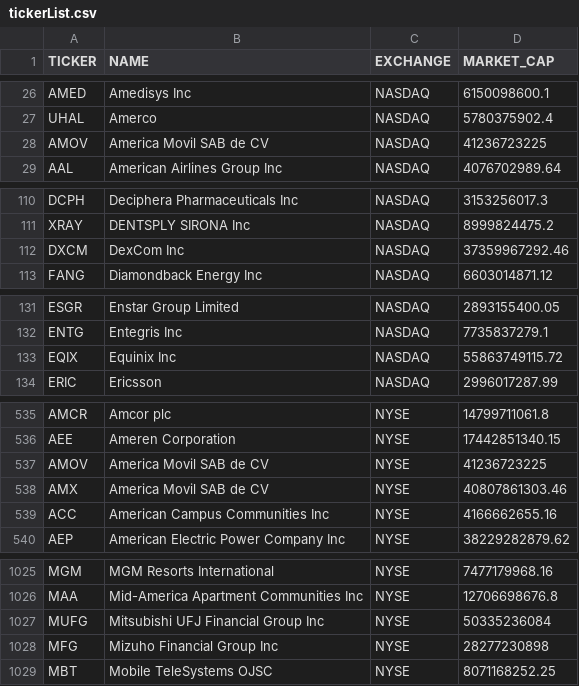
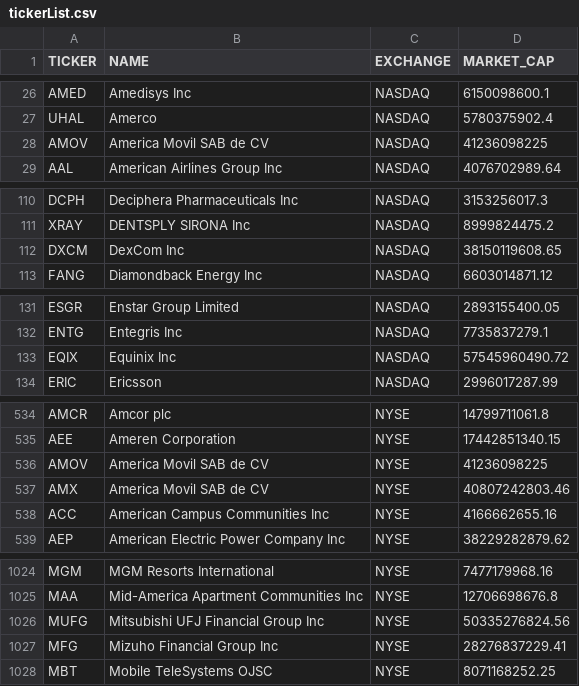
Before and after one commit to elin1231/castle_from_the_ground, a CSV file: output/tickerList.csv, drawn as a sheet; only a part is shown, gaps mark what is left out; the diff covers the shown part only.

```diff
--- a/output/tickerList.csv
+++ b/output/tickerList.csv
@@ -27,3 +27,3 @@ AMED,Amedisys Inc,NASDAQ,6150098600.1
 UHAL,Amerco,NASDAQ,5780375902.4
-AMOV,America Movil SAB de CV,NASDAQ,41236723225
+AMOV,America Movil SAB de CV,NASDAQ,41236098225
 AAL,American Airlines Group Inc,NASDAQ,4076702989.64
@@ -111,3 +111,3 @@ DCPH,Deciphera Pharmaceuticals Inc,NASDAQ,3153256017.3
 XRAY,DENTSPLY SIRONA Inc,NASDAQ,8999824475.2
-DXCM,DexCom Inc,NASDAQ,37359967292.46
+DXCM,DexCom Inc,NASDAQ,38150119608.65
 FANG,Diamondback Energy Inc,NASDAQ,6603014871.12
@@ -132,3 +132,3 @@ ESGR,Enstar Group Limited,NASDAQ,2893155400.05
 ENTG,Entegris Inc,NASDAQ,7735837279.1
-EQIX,Equinix Inc,NASDAQ,55863749115.72
+EQIX,Equinix Inc,NASDAQ,57545960490.72
 ERIC,Ericsson,NASDAQ,2996017287.99
@@ -536,4 +535,4 @@ AMCR,Amcor plc,NYSE,14799711061.8
 AEE,Ameren Corporation,NYSE,17442851340.15
-AMOV,America Movil SAB de CV,NYSE,41236723225
-AMX,America Movil SAB de CV,NYSE,40807861303.46
+AMOV,America Movil SAB de CV,NYSE,41236098225
+AMX,America Movil SAB de CV,NYSE,40807242803.46
 ACC,American Campus Communities Inc,NYSE,4166662655.16
@@ -1026,4 +1025,4 @@ MGM,MGM Resorts International,NYSE,7477179968.16
 MAA,Mid-America Apartment Communities Inc,NYSE,12706698676.8
-MUFG,Mitsubishi UFJ Financial Group Inc,NYSE,50335236084
-MFG,Mizuho Financial Group Inc,NYSE,28277230898
+MUFG,Mitsubishi UFJ Financial Group Inc,NYSE,50335276824.56
+MFG,Mizuho Financial Group Inc,NYSE,28276837229.41
 MBT,Mobile TeleSystems OJSC,NYSE,8071168252.25
```
Also changed, not shown: 1 removed row and 42 edited cells elsewhere in this file, 5 other files.
